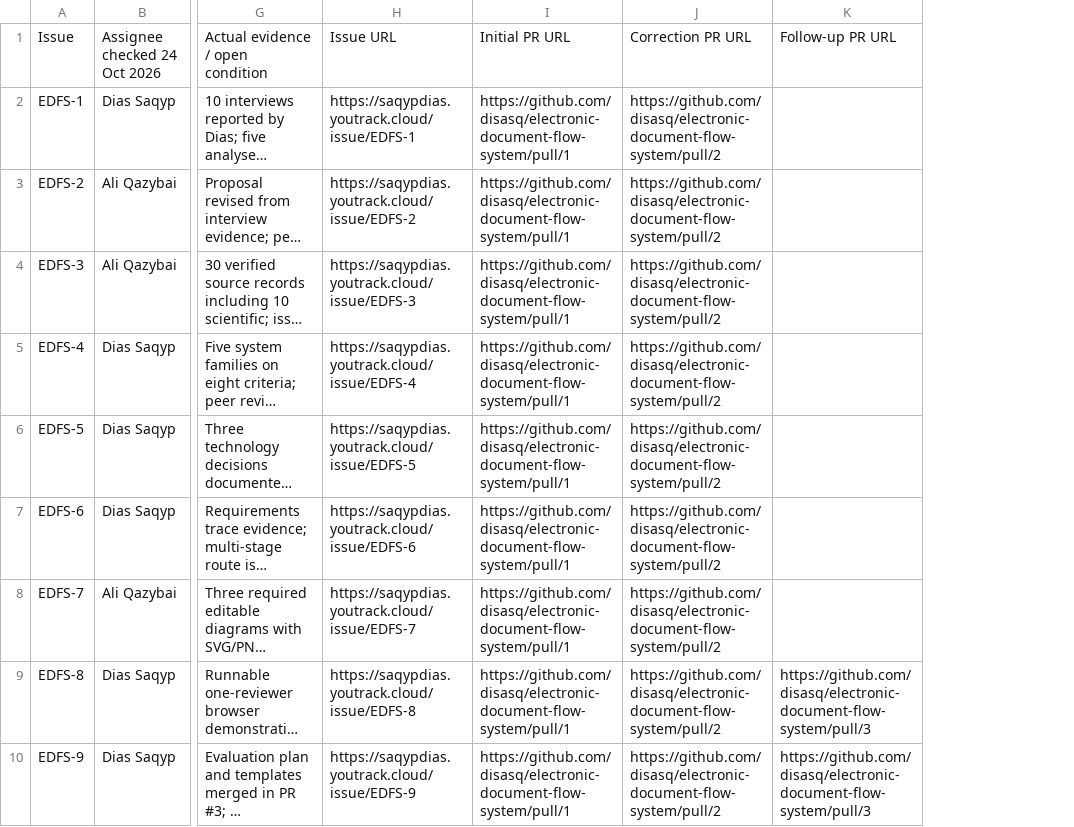
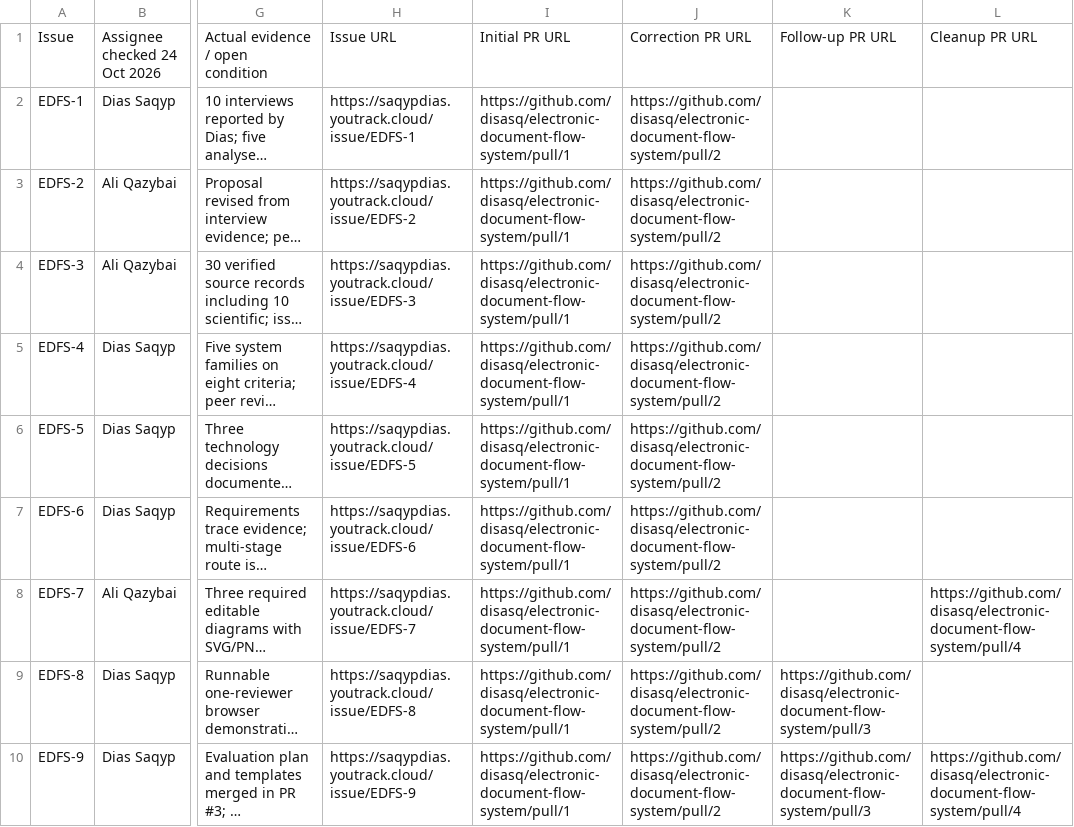
Before and after one commit to disasq/electronic-document-flow-system, a CSV file: management/task_artifact_map.csv, drawn as a sheet; only a part is shown, gaps mark what is left out; long unchanged cells end in …; the diff names each change by its address in the sheet, - before the commit and + after, or states it on an @@ line.

Commit message:
EDFS-10: link cleanup PR and requested student review

```diff
--- a/management/task_artifact_map.csv
+++ b/management/task_artifact_map.csv
+column L, rows 1-10: Cleanup PR URL |  |  |  |  |  |  | https://github.com/disasq/electronic-document-flow-system/pull/4 |  | https://github.com/disasq/electronic-document-flow-system/pull/4
```
Also changed, not shown: 2 other files.
